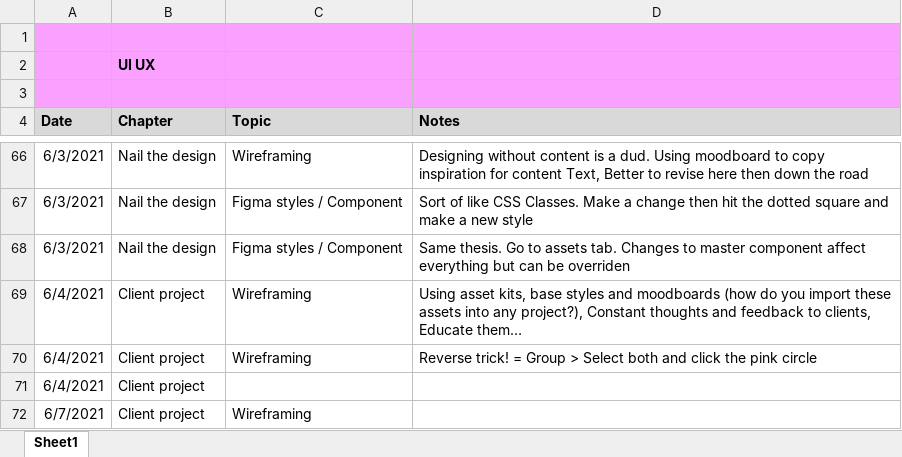
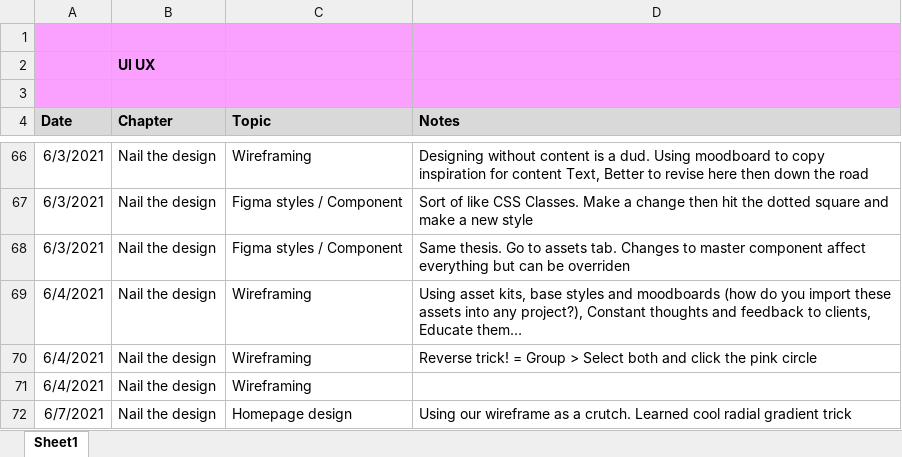
Before and after one commit to sbcsbc/UIUX, an Excel workbook: x.worktrack.xlsx, sheet Sheet1, drawn as a sheet; only a part is shown, gaps mark what is left out; values as stored, in another font and other column widths than the file's, no borders; the diff names each change by its address in the sheet, - before the commit and + after, or states it on an @@ line.

```diff
--- a/x.worktrack.xlsx (sheet Sheet1)
+++ b/x.worktrack.xlsx (sheet Sheet1)
-B69:B72 (Chapter): Client project
+B69:B72 (Chapter): Nail the design
-C71 (Topic): (empty)
+C71 (Topic): Wireframing
-C72 (Topic): Wireframing
+C72 (Topic): Homepage design
-D72 (Notes): (empty)
+D72 (Notes): Using our wireframe as a crutch. Learned cool radial gradient trick
```
Also changed, not shown: 2 other files.
